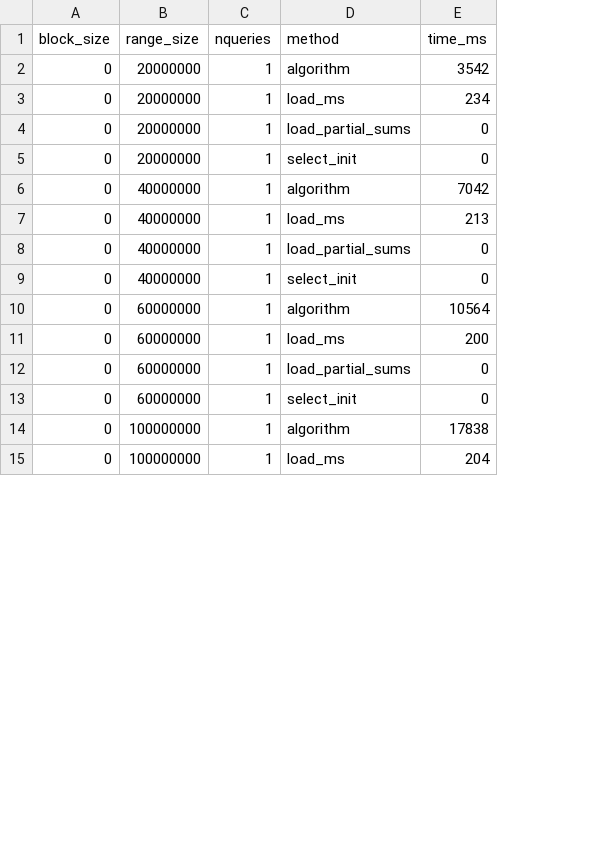
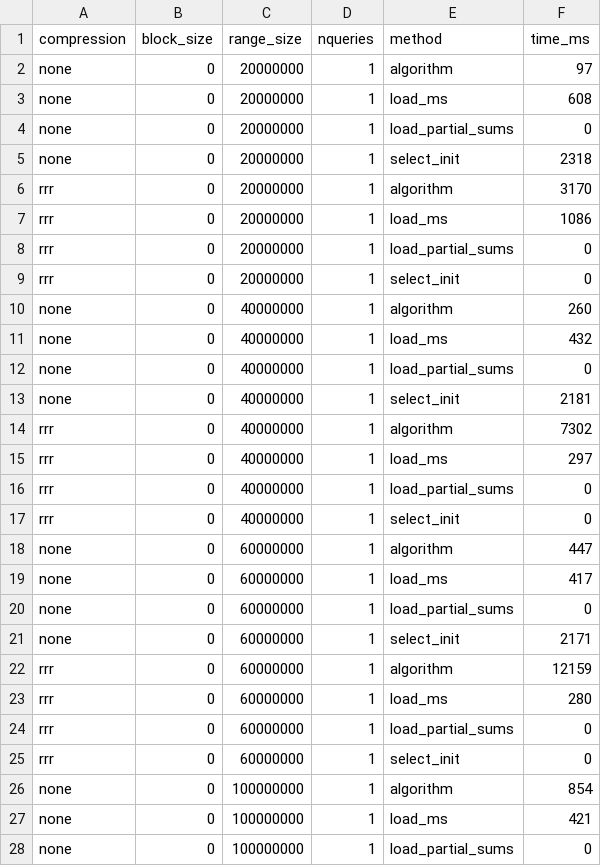
Before and after one commit to odenas/indexed_ms, a CSV file: experiments/range_tests/mm.t.ms.0.csv, drawn as a sheet; only a part is shown; addresses are those after the commit; the diff covers the shown part only; the diff names each change by its address in the sheet, - before the commit and + after, or states it on an @@ line.

```diff
--- a/experiments/range_tests/mm.t.ms.0.csv
+++ b/experiments/range_tests/mm.t.ms.0.csv
+column A (compression), rows 2-3: none | none; rows 8-11: rrr | rrr | none | none; rows 16-19: rrr | rrr | none | none; rows 24-27: rrr | rrr | none | none
-F2 (time_ms): 3542
+F2 (time_ms): 97
-F3 (time_ms): 234
+F3 (time_ms): 608
+row 4: none | 0 | 20000000 | 1 | load_partial_sums | 0
+row 5: none | 0 | 20000000 | 1 | select_init | 2318
+row 6: rrr | 0 | 20000000 | 1 | algorithm | 3170
+row 7: rrr | 0 | 20000000 | 1 | load_ms | 1086
-F10 (time_ms): 7042
+F10 (time_ms): 260
-F11 (time_ms): 213
+F11 (time_ms): 432
+row 12: none | 0 | 40000000 | 1 | load_partial_sums | 0
+row 13: none | 0 | 40000000 | 1 | select_init | 2181
+row 14: rrr | 0 | 40000000 | 1 | algorithm | 7302
+row 15: rrr | 0 | 40000000 | 1 | load_ms | 297
-F18 (time_ms): 10564
+F18 (time_ms): 447
-F19 (time_ms): 200
+F19 (time_ms): 417
+row 20: none | 0 | 60000000 | 1 | load_partial_sums | 0
+row 21: none | 0 | 60000000 | 1 | select_init | 2171
+row 22: rrr | 0 | 60000000 | 1 | algorithm | 12159
+row 23: rrr | 0 | 60000000 | 1 | load_ms | 280
-F26 (time_ms): 17838
+F26 (time_ms): 854
-F27 (time_ms): 204
+F27 (time_ms): 421
+row 28: none | 0 | 100000000 | 1 | load_partial_sums | 0
```
Also changed, not shown: 7 added rows and 2 edited cells elsewhere in this file, experiments/range_tests/mm.t.ms.1024.csv, 10 other files.
